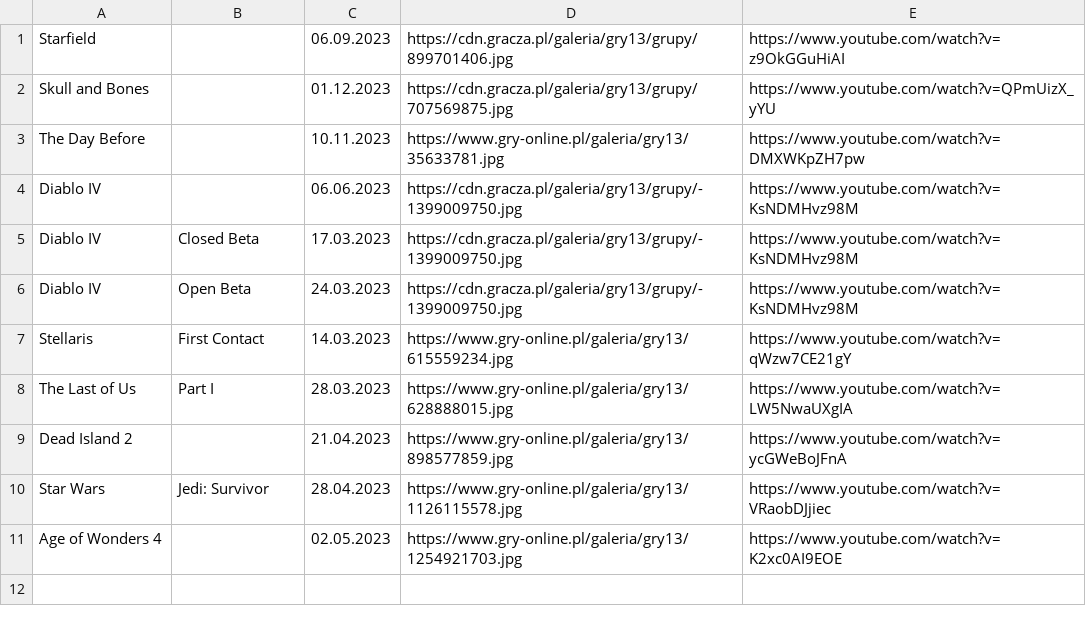
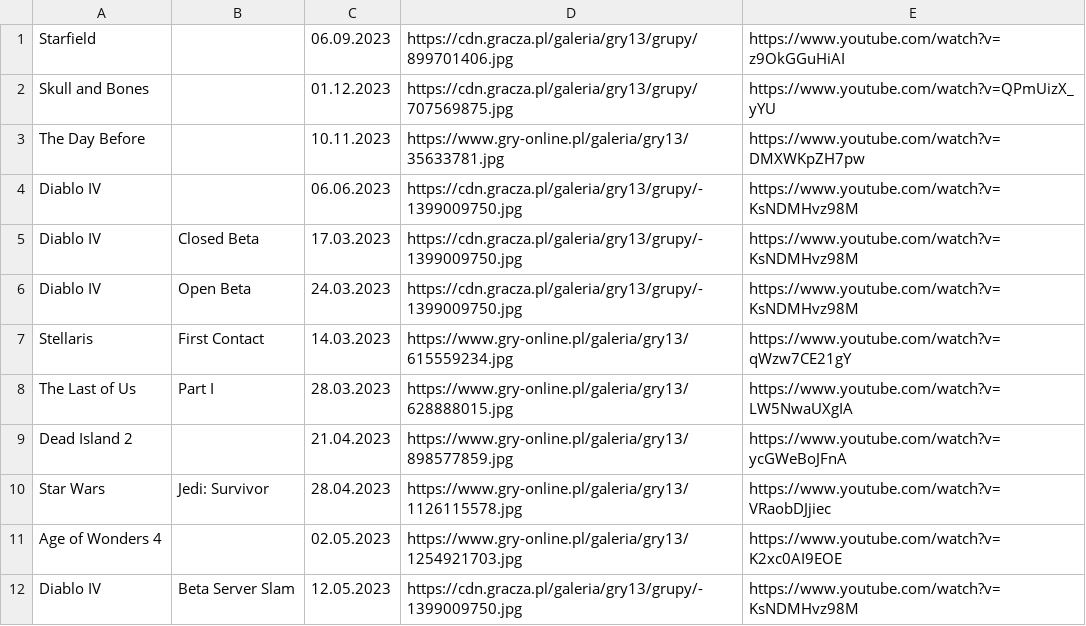
Before and after one commit to CptShooter/Timeline, a CSV file: data/games.csv, drawn as a sheet; the diff names each change by its address in the sheet, - before the commit and + after, or states it on an @@ line.

Commit message:
d4 beta

```diff
--- a/data/games.csv
+++ b/data/games.csv
+row 12: Diablo IV | Beta Server Slam | 12.05.2023 | https://cdn.gracza.pl/galeria/gry13/grupy/-1399009750.jpg | https://www.youtube.com/watch?v=KsNDMHvz98M
```
